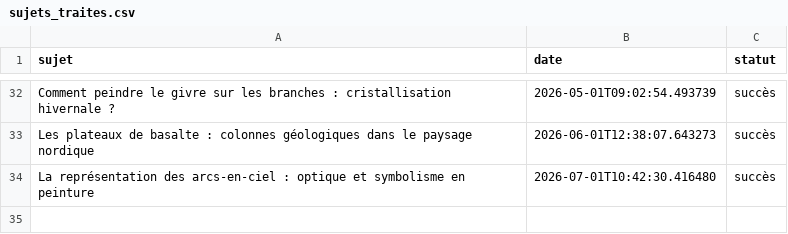
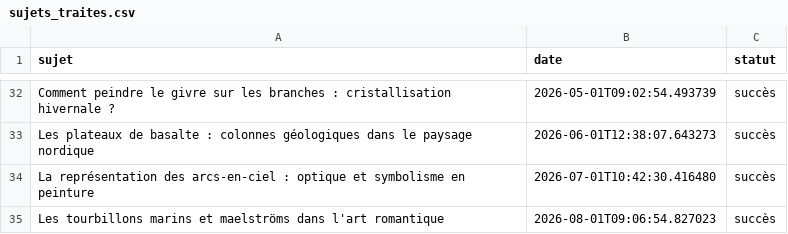
Before and after one commit to Metalosmose21/Nature-1-, a CSV file: sujets_traites.csv, drawn as a sheet; only a part is shown, gaps mark what is left out.

```diff
--- a/sujets_traites.csv
+++ b/sujets_traites.csv
@@ -34 +34,2 @@ Les plateaux de basalte : colonnes géologiques dans le paysage nordique,2026-06
 La représentation des arcs-en-ciel : optique et symbolisme en peinture,2026-07-01T10:42:30.416480,succès
+Les tourbillons marins et maelströms dans l'art romantique,2026-08-01T09:06:54.827023,succès
```
Also changed, not shown: sujets.csv.
